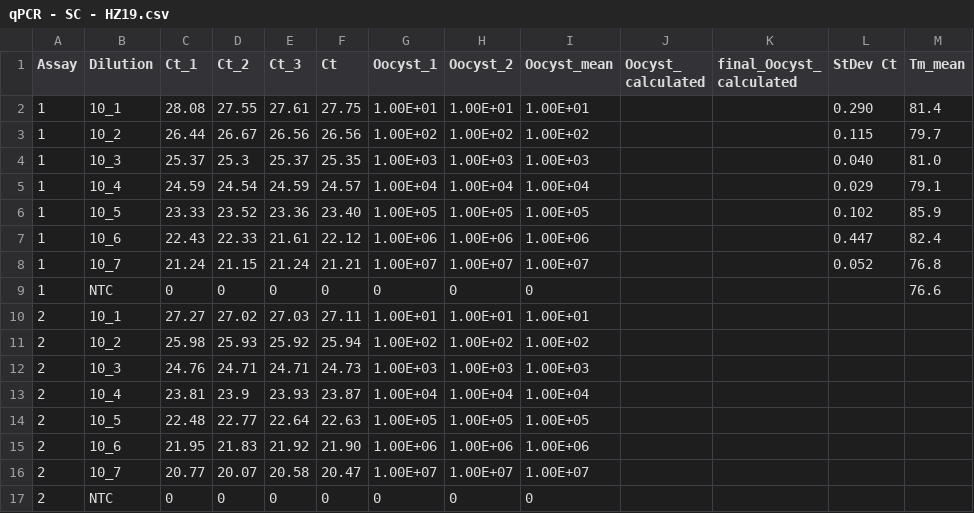
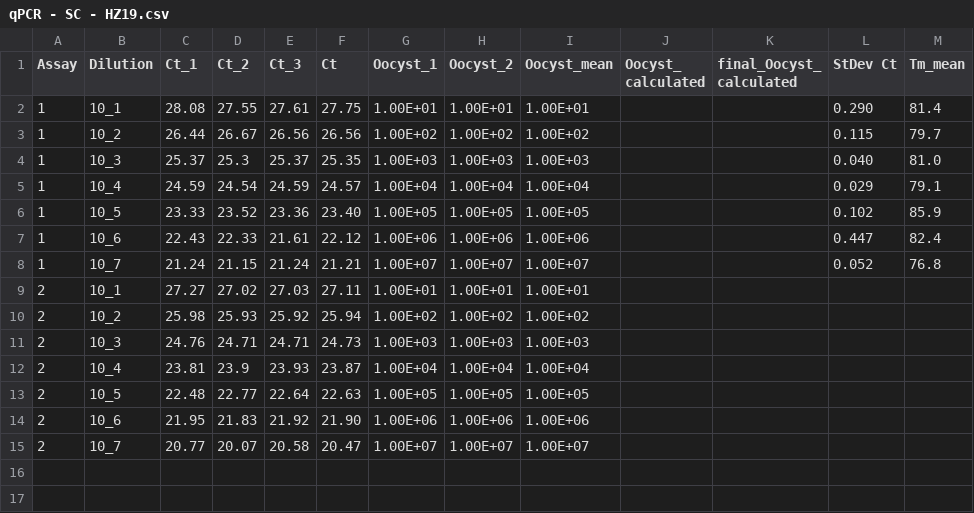
Before and after one commit to tlobnow/Cryptosporidium-BSc, a CSV file: qPCR - SC - HZ19.csv, drawn as a sheet; the diff names each change by its address in the sheet, - before the commit and + after, or states it on an @@ line.

Commit message:
Update qPCR - SC - HZ19.csv

```diff
--- a/qPCR - SC - HZ19.csv
+++ b/qPCR - SC - HZ19.csv
-row 9: 1 | NTC | 0 | 0 | 0 | 0 | 0 | 0 | 0 |  |  |  | 76.6
-row 17: 2 | NTC | 0 | 0 | 0 | 0 | 0 | 0 | 0
```
